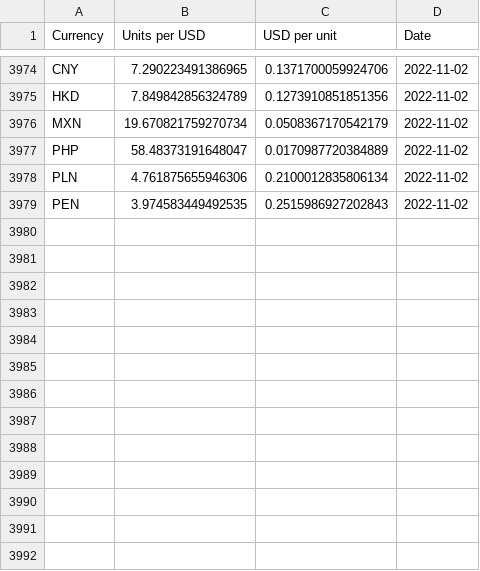
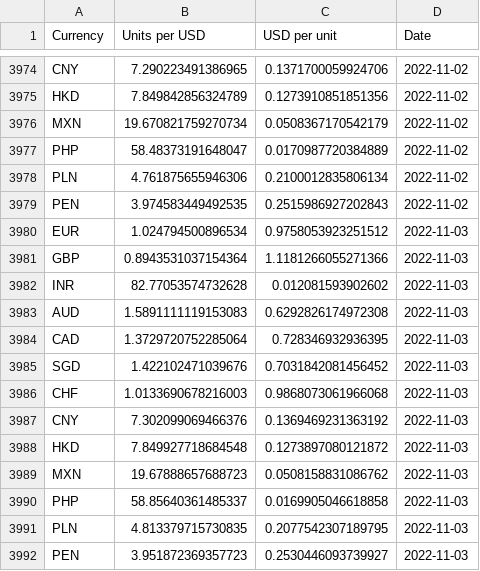
Before and after one commit to nattanarcilla/brc-pythonscripts, a CSV file: dailyfxrate-USD.csv, drawn as a sheet; only a part is shown, gaps mark what is left out; the diff names each change by its address in the sheet, - before the commit and + after, or states it on an @@ line.

```diff
--- a/dailyfxrate-USD.csv
+++ b/dailyfxrate-USD.csv
+row 3980: EUR | 1.024794500896534 | 0.9758053923251512 | 2022-11-03
+row 3981: GBP | 0.8943531037154364 | 1.1181266055271366 | 2022-11-03
+row 3982: INR | 82.77053574732628 | 0.012081593902602 | 2022-11-03
+row 3983: AUD | 1.5891111119153083 | 0.6292826174972308 | 2022-11-03
+row 3984: CAD | 1.3729720752285064 | 0.728346932936395 | 2022-11-03
+row 3985: SGD | 1.422102471039676 | 0.7031842081456452 | 2022-11-03
+row 3986: CHF | 1.0133690678216003 | 0.9868073061966068 | 2022-11-03
+row 3987: CNY | 7.302099069466376 | 0.1369469231363192 | 2022-11-03
+row 3988: HKD | 7.849927718684548 | 0.1273897080121872 | 2022-11-03
+row 3989: MXN | 19.67888657688723 | 0.0508158831086762 | 2022-11-03
+row 3990: PHP | 58.85640361485337 | 0.0169905046618858 | 2022-11-03
+row 3991: PLN | 4.813379715730835 | 0.2077542307189795 | 2022-11-03
+row 3992: PEN | 3.951872369357723 | 0.2530446093739927 | 2022-11-03
```
Also changed, not shown: dailyfxrate-HKD.csv.
